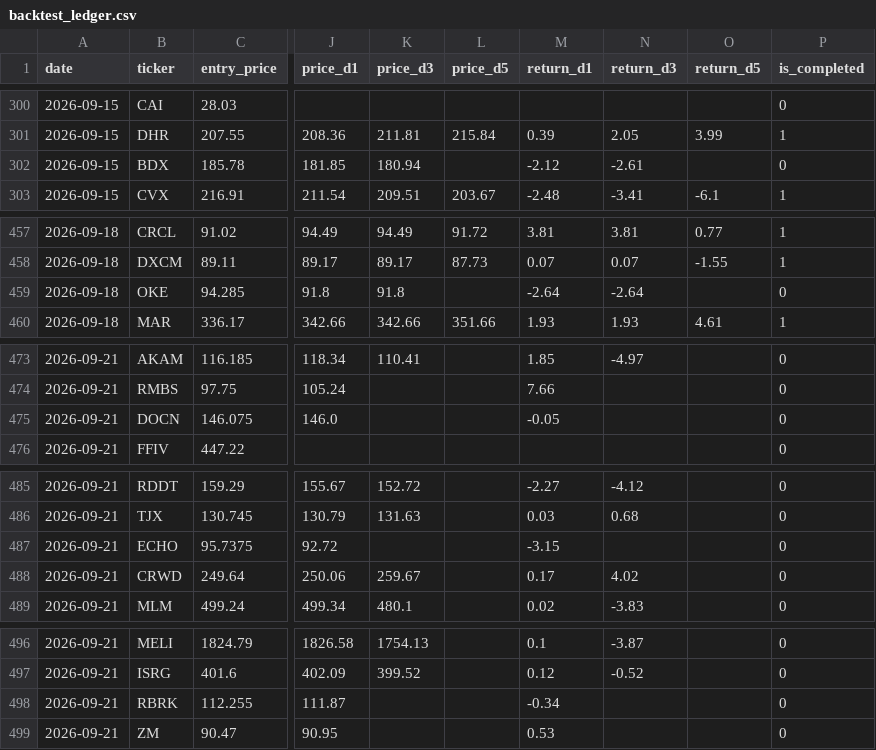
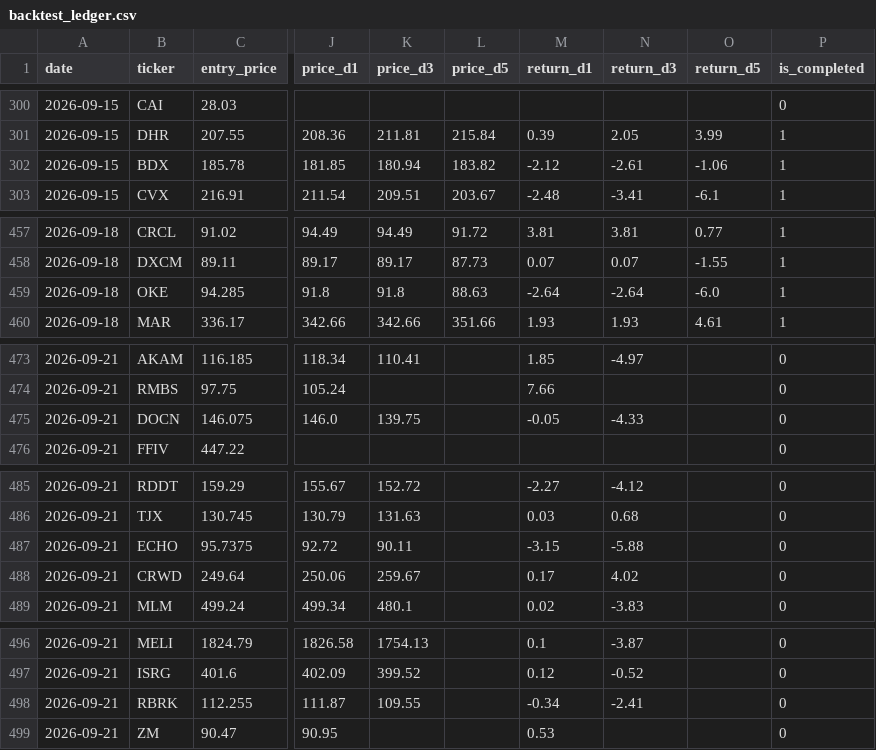
Before and after one commit to evsayar33-oss/sp500_shock_quant, a CSV file: backtest_ledger.csv, drawn as a sheet; only a part is shown, gaps mark what is left out; the diff covers the shown part only; the diff names each change by its address in the sheet, - before the commit and + after, or states it on an @@ line.

```diff
--- a/backtest_ledger.csv
+++ b/backtest_ledger.csv
-L302 (price_d5): (empty)
+L302 (price_d5): 183.82
-O302 (return_d5): (empty)
+O302 (return_d5): -1.06
-P302 (is_completed): 0
+P302 (is_completed): 1
-L459 (price_d5): (empty)
+L459 (price_d5): 88.63
-O459 (return_d5): (empty)
+O459 (return_d5): -6.0
-P459 (is_completed): 0
+P459 (is_completed): 1
-K475 (price_d3): (empty)
+K475 (price_d3): 139.75
-N475 (return_d3): (empty)
+N475 (return_d3): -4.33
-K487 (price_d3): (empty)
+K487 (price_d3): 90.11
-N487 (return_d3): (empty)
+N487 (return_d3): -5.88
-K498 (price_d3): (empty)
+K498 (price_d3): 109.55
-N498 (return_d3): (empty)
+N498 (return_d3): -2.41
```
Also changed, not shown: 98 edited cells elsewhere in this file, 1 other file.
